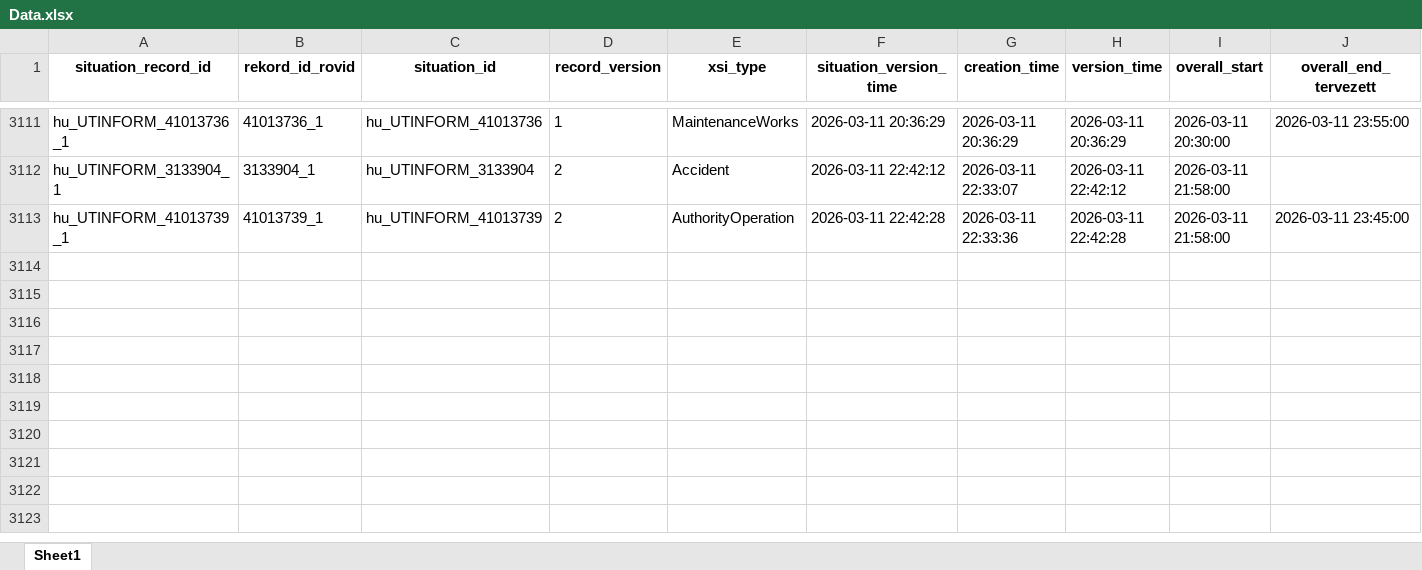
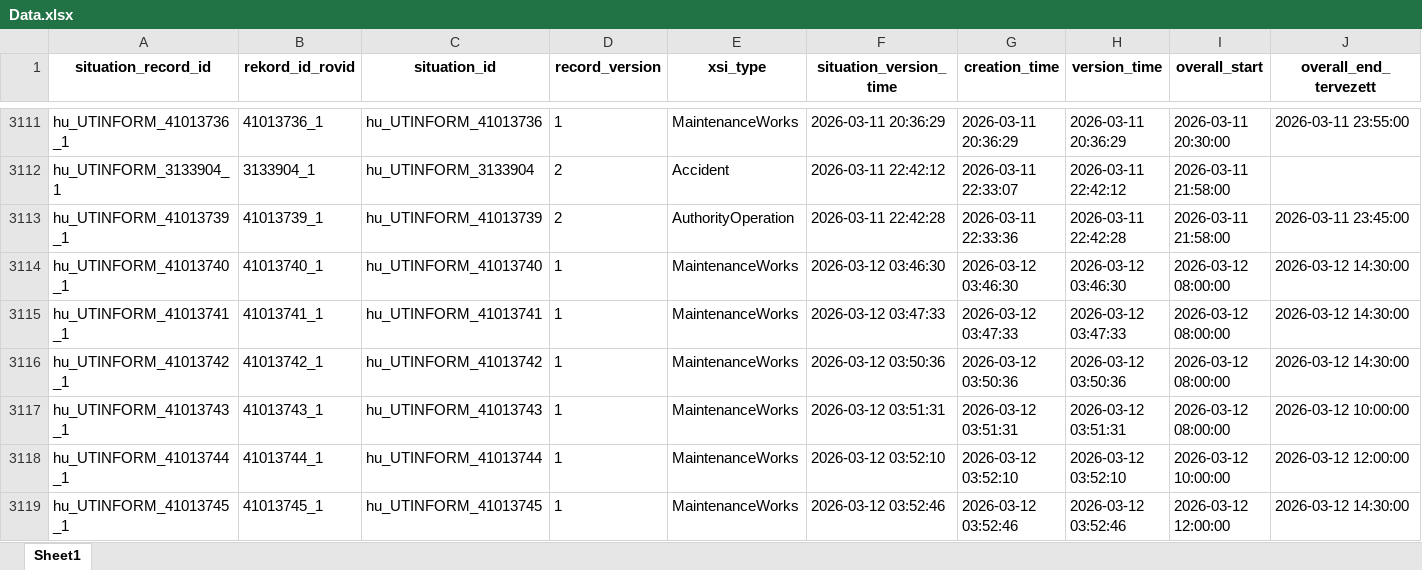
Before and after one commit to zoltanfarkasnemeth/mk-datex-data, an Excel workbook: Data.xlsx, sheet Sheet1, drawn as a sheet; only a part is shown, gaps mark what is left out; values as stored, in another font and other column widths than the file's, no borders; rows hold the shown columns only; the diff names each change by its address in the sheet, - before the commit and + after, or states it on an @@ line.

```diff
--- a/Data.xlsx (sheet Sheet1)
+++ b/Data.xlsx (sheet Sheet1)
+row 3114: hu_UTINFORM_41013740_1 | 41013740_1 | hu_UTINFORM_41013740 | 1 | MaintenanceWorks | 2026-03-12 03:46:30 | 2026-03-12 03:46:30 | 2026-03-12 03:46:30 | 2026-03-12 08:00:00 | 2026-03-12 14:30:00
+row 3115: hu_UTINFORM_41013741_1 | 41013741_1 | hu_UTINFORM_41013741 | 1 | MaintenanceWorks | 2026-03-12 03:47:33 | 2026-03-12 03:47:33 | 2026-03-12 03:47:33 | 2026-03-12 08:00:00 | 2026-03-12 14:30:00
+row 3116: hu_UTINFORM_41013742_1 | 41013742_1 | hu_UTINFORM_41013742 | 1 | MaintenanceWorks | 2026-03-12 03:50:36 | 2026-03-12 03:50:36 | 2026-03-12 03:50:36 | 2026-03-12 08:00:00 | 2026-03-12 14:30:00
+row 3117: hu_UTINFORM_41013743_1 | 41013743_1 | hu_UTINFORM_41013743 | 1 | MaintenanceWorks | 2026-03-12 03:51:31 | 2026-03-12 03:51:31 | 2026-03-12 03:51:31 | 2026-03-12 08:00:00 | 2026-03-12 10:00:00
+row 3118: hu_UTINFORM_41013744_1 | 41013744_1 | hu_UTINFORM_41013744 | 1 | MaintenanceWorks | 2026-03-12 03:52:10 | 2026-03-12 03:52:10 | 2026-03-12 03:52:10 | 2026-03-12 10:00:00 | 2026-03-12 12:00:00
+row 3119: hu_UTINFORM_41013745_1 | 41013745_1 | hu_UTINFORM_41013745 | 1 | MaintenanceWorks | 2026-03-12 03:52:46 | 2026-03-12 03:52:46 | 2026-03-12 03:52:46 | 2026-03-12 12:00:00 | 2026-03-12 14:30:00
```
Also changed, not shown: 1 other file.
